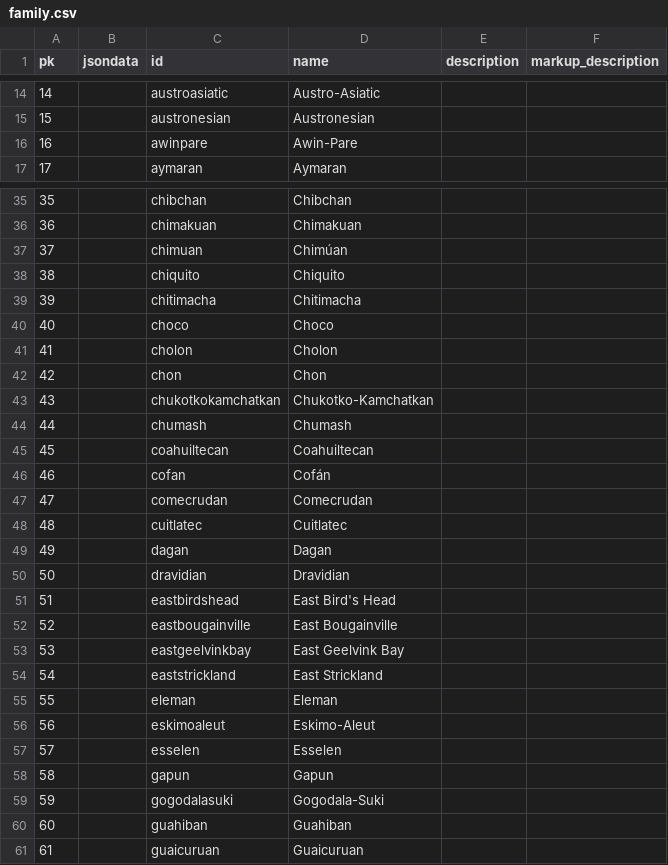
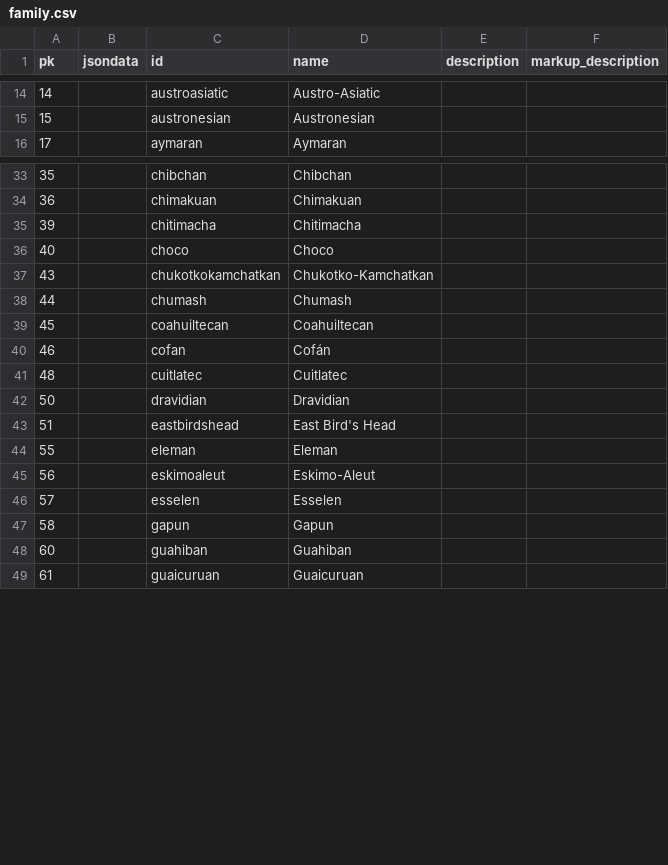
Before and after one commit to cldf-datasets/wals, a CSV file: raw/family.csv, drawn as a sheet; only a part is shown, gaps mark what is left out; removed rows and columns are numbered as before the commit, all else as after; the diff covers the shown part only; the diff names each change by its address in the sheet, - before the commit and + after, or states it on an @@ line.

```diff
--- a/raw/family.csv
+++ b/raw/family.csv
-row 16: 16 |  | awinpare | Awin-Pare
-row 37: 37 |  | chimuan | Chimúan
-row 38: 38 |  | chiquito | Chiquito
-row 41: 41 |  | cholon | Cholon
-row 42: 42 |  | chon | Chon
-row 47: 47 |  | comecrudan | Comecrudan
-row 49: 49 |  | dagan | Dagan
-row 52: 52 |  | eastbougainville | East Bougainville
-row 53: 53 |  | eastgeelvinkbay | East Geelvink Bay
-row 54: 54 |  | eaststrickland | East Strickland
-row 59: 59 |  | gogodalasuki | Gogodala-Suki
```
Also changed, not shown: 28 added rows and 22 removed rows elsewhere in this file, cldf/languages.csv, raw/genus.csv, 11 other files.
